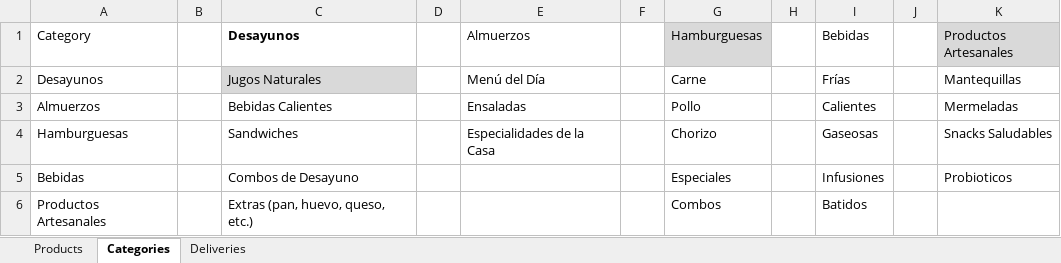
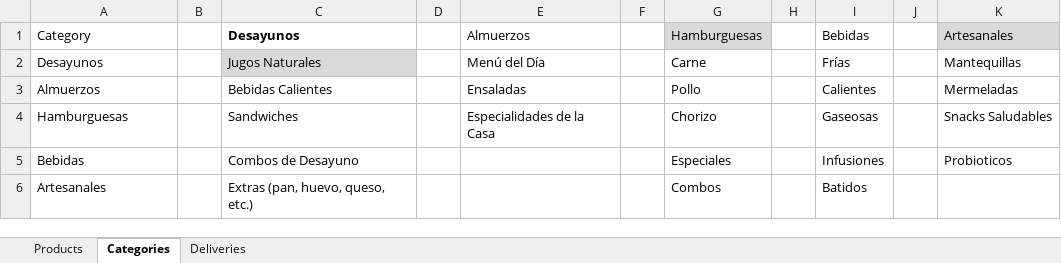
Before and after one commit to renzocand/qumara, an Excel workbook: public/restaurant_products.xlsx, sheet Categories, drawn as a sheet; values as stored, in another font and other column widths than the file's, no borders; table styles not drawn; the diff names each change by its address in the sheet, - before the commit and + after, or states it on an @@ line.

```diff
--- a/public/restaurant_products.xlsx (sheet Categories)
+++ b/public/restaurant_products.xlsx (sheet Categories)
-K1: Productos Artesanales
+K1: Artesanales
-A6 (Category): Productos Artesanales
+A6 (Category): Artesanales
```
Also changed, not shown: sheet Products, 11 other files.
